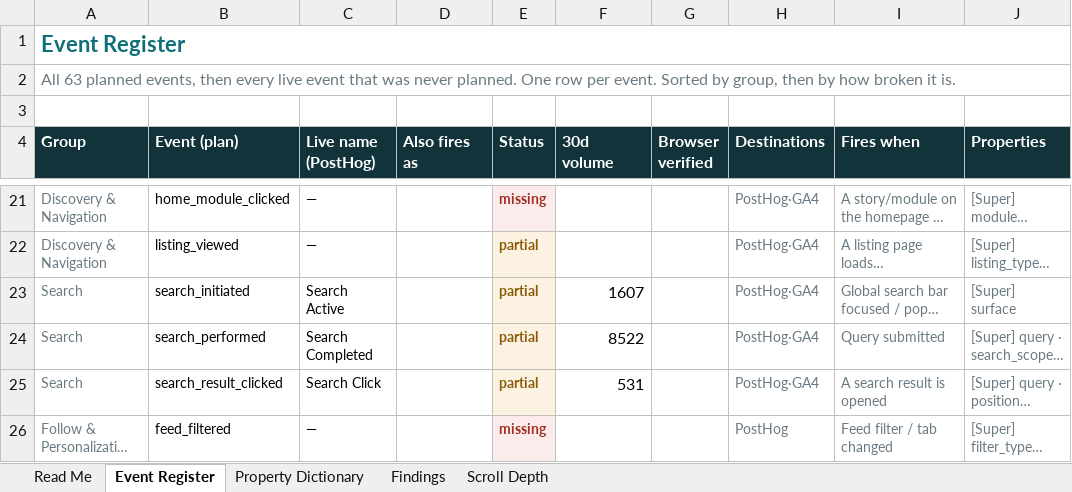
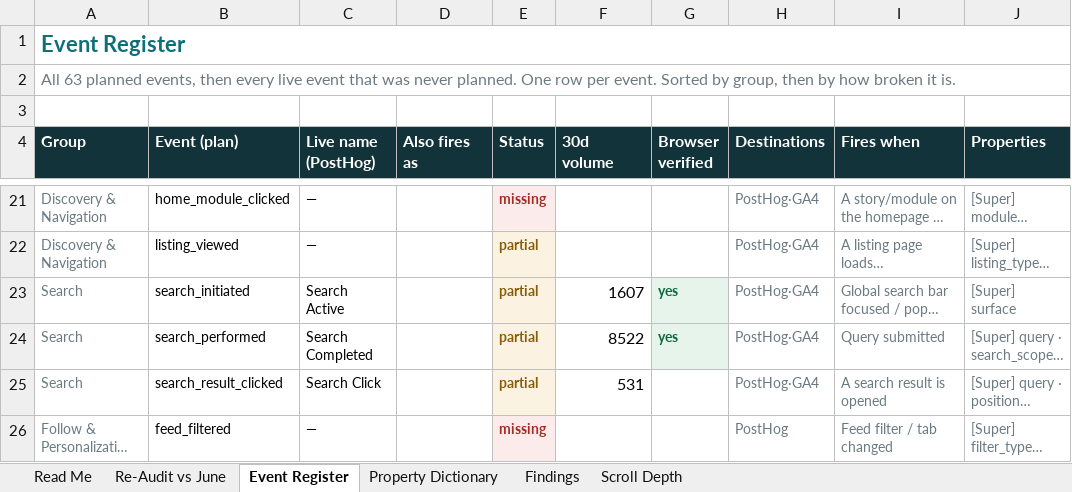
Before and after one commit to ranjith-unofficial/claude-sync, an Excel workbook: outputs/inc42/Inc42 Web Analytics — Event Register.xlsx, sheet Event Register, drawn as a sheet; only a part is shown, gaps mark what is left out; long unchanged cells end in …; values as stored, in another font and other column widths than the file's, no borders; the diff names each change by its address in the sheet, - before the commit and + after, or states it on an @@ line.

```diff
--- a/outputs/inc42/Inc42 Web Analytics — Event Register.xlsx (sheet Event Register)
+++ b/outputs/inc42/Inc42 Web Analytics — Event Register.xlsx (sheet Event Register)
+sheet tab: Re-Audit vs June
-G23:G24 (Browser verified): (empty)
+G23:G24 (Browser verified): yes
-G23:G24 fill: none
+G23:G24 fill: #E6F4EC
```
Also changed, not shown: sheet Findings, sheet Scroll Depth, sheet Read Me, 7 other files.
